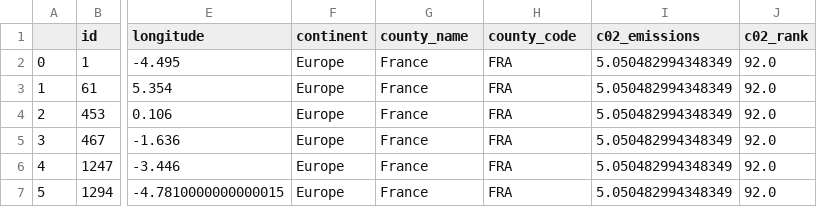
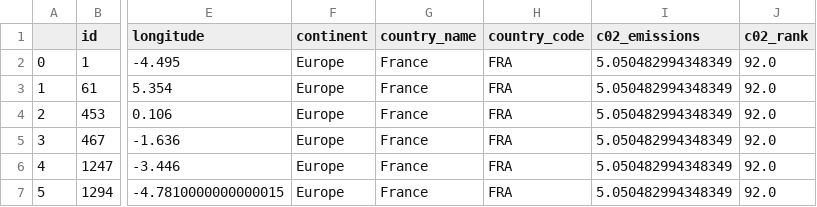
Before and after one commit to correctiv/sealevel-map, a CSV file: src/data/sealevel_context_data.csv, drawn as a sheet; only a part is shown, gaps mark what is left out; the diff names each change by its address in the sheet, - before the commit and + after, or states it on an @@ line.

Commit message:
Data explorer: Load and display station context data.

```diff
--- a/src/data/sealevel_context_data.csv
+++ b/src/data/sealevel_context_data.csv
-G1: county_name
+G1: country_name
-H1: county_code
+H1: country_code
```
Also changed, not shown: 5 other files.
